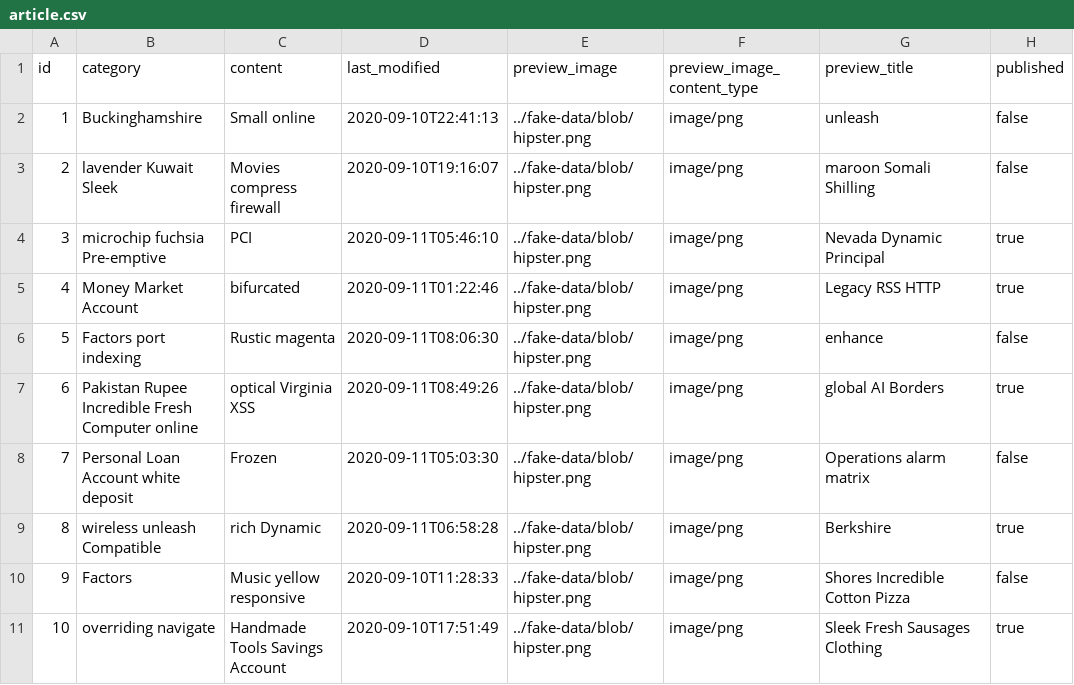
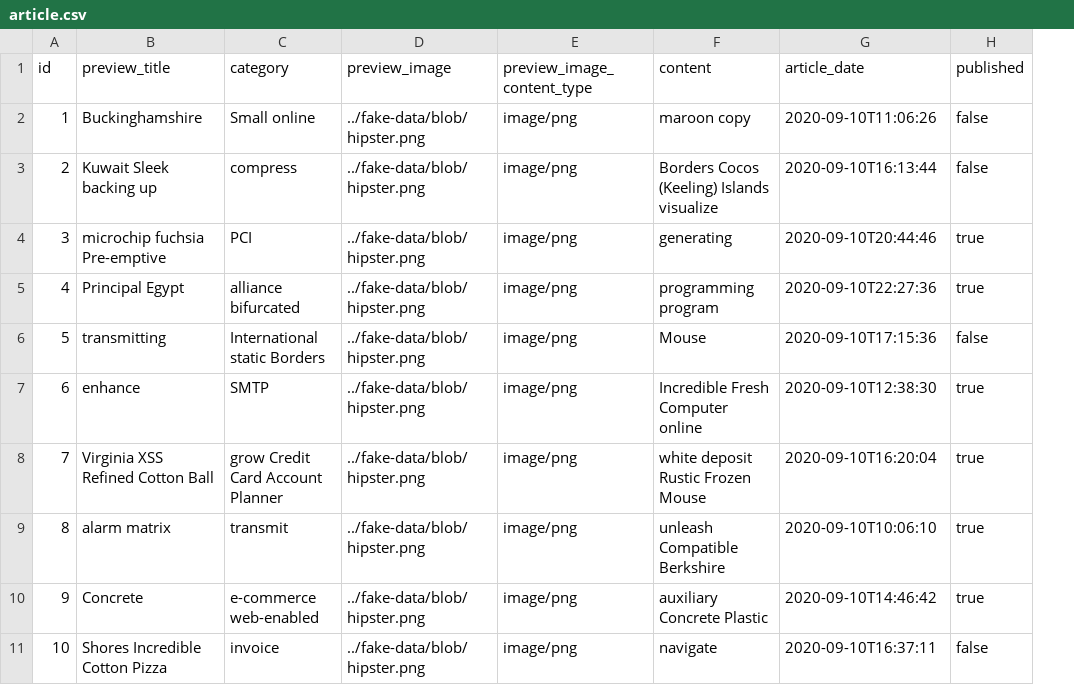
Before and after one commit to Check4facts/c4f-webapp, a CSV file: src/main/resources/config/liquibase/fake-data/article.csv, drawn as a sheet; removed rows and columns are numbered as before the commit, all else as after; the diff names each change by its address in the sheet, - before the commit and + after, or states it on an @@ line.

Commit message:
Renamed Article date field.

```diff
--- a/src/main/resources/config/liquibase/fake-data/article.csv
+++ b/src/main/resources/config/liquibase/fake-data/article.csv
-column D (last_modified), rows 2-11: 2020-09-10T22:41:13 | 2020-09-10T19:16:07 | 2020-09-11T05:46:10 | 2020-09-11T01:22:46 | 2020-09-11T08:06:30 | 2020-09-11T08:49:26 | 2020-09-11T05:03:30 | 2020-09-11T06:58:28 | 2020-09-10T11:28:33 | 2020-09-10T17:51:49
+column F (content), rows 2-11: maroon copy | Borders Cocos (Keeling) Islands visualize | generating | programming program | Mouse | Incredible Fresh Computer online | white deposit Rustic Frozen Mouse | unleash Compatible Berkshire | auxiliary Concrete Plastic | navigate
-B1: category
+B1: preview_title
-C1: content
+C1: category
-G1: preview_title
+G1: article_date
-G2 (article_date): unleash
+G2 (article_date): 2020-09-10T11:06:26
-B3 (preview_title): lavender Kuwait Sleek
+B3 (preview_title): Kuwait Sleek backing up
-C3 (category): Movies compress firewall
+C3 (category): compress
-G3 (article_date): maroon Somali Shilling
+G3 (article_date): 2020-09-10T16:13:44
-G4 (article_date): Nevada Dynamic Principal
+G4 (article_date): 2020-09-10T20:44:46
-B5 (preview_title): Money Market Account
+B5 (preview_title): Principal Egypt
-C5 (category): bifurcated
+C5 (category): alliance bifurcated
-G5 (article_date): Legacy RSS HTTP
+G5 (article_date): 2020-09-10T22:27:36
-B6 (preview_title): Factors port indexing
+B6 (preview_title): transmitting
-C6 (category): Rustic magenta
+C6 (category): International static Borders
-G6 (article_date): enhance
+G6 (article_date): 2020-09-10T17:15:36
-B7 (preview_title): Pakistan Rupee Incredible Fresh Computer online
+B7 (preview_title): enhance
-C7 (category): optical Virginia XSS
+C7 (category): SMTP
-G7 (article_date): global AI Borders
+G7 (article_date): 2020-09-10T12:38:30
-B8 (preview_title): Personal Loan Account white deposit
+B8 (preview_title): Virginia XSS Refined Cotton Ball
-C8 (category): Frozen
+C8 (category): grow Credit Card Account Planner
-G8 (article_date): Operations alarm matrix
+G8 (article_date): 2020-09-10T16:20:04
-H8 (published): false
+H8 (published): true
-B9 (preview_title): wireless unleash Compatible
+B9 (preview_title): alarm matrix
-C9 (category): rich Dynamic
+C9 (category): transmit
-G9 (article_date): Berkshire
+G9 (article_date): 2020-09-10T10:06:10
-B10 (preview_title): Factors
+B10 (preview_title): Concrete
-C10 (category): Music yellow responsive
+C10 (category): e-commerce web-enabled
-G10 (article_date): Shores Incredible Cotton Pizza
+G10 (article_date): 2020-09-10T14:46:42
-H10 (published): false
+H10 (published): true
-B11 (preview_title): overriding navigate
+B11 (preview_title): Shores Incredible Cotton Pizza
-C11 (category): Handmade Tools Savings Account
+C11 (category): invoice
-G11 (article_date): Sleek Fresh Sausages Clothing
+G11 (article_date): 2020-09-10T16:37:11
-H11 (published): true
+H11 (published): false
```
Also changed, not shown: 10 other files.
